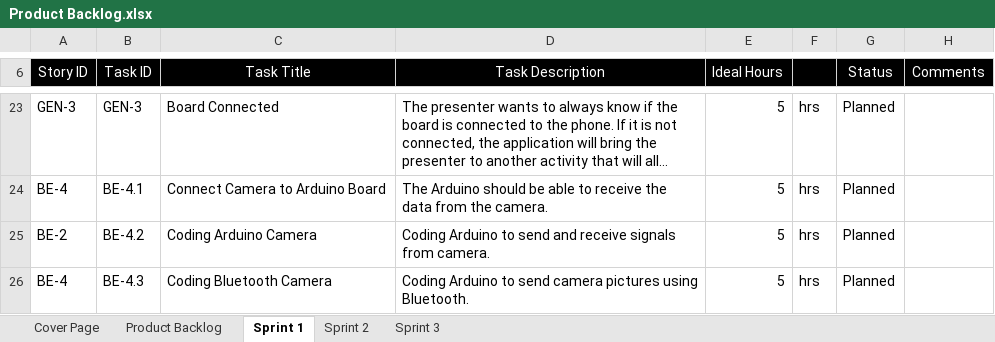
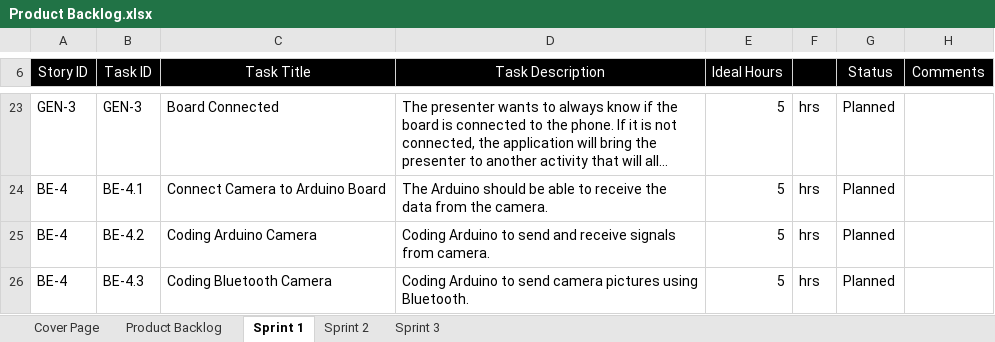
Before and after one commit to tomilashy/Open-sesame, an Excel workbook: Documentation/Product Backlog.xlsx, sheet Sprint 1, drawn as a sheet; only a part is shown, gaps mark what is left out; long unchanged cells end in …; values as stored, in another font and other column widths than the file's, no borders; the diff names each change by its address in the sheet, - before the commit and + after, or states it on an @@ line.

Commit message:
Minor Correction in Sprint 1

```diff
--- a/Documentation/Product Backlog.xlsx (sheet Sprint 1)
+++ b/Documentation/Product Backlog.xlsx (sheet Sprint 1)
-A25 (Story ID): BE-2
+A25 (Story ID): BE-4
```
